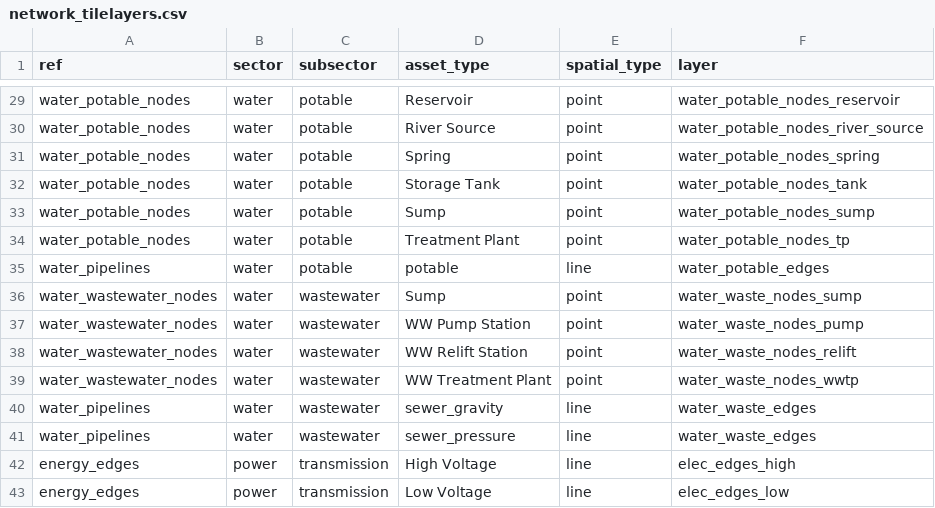
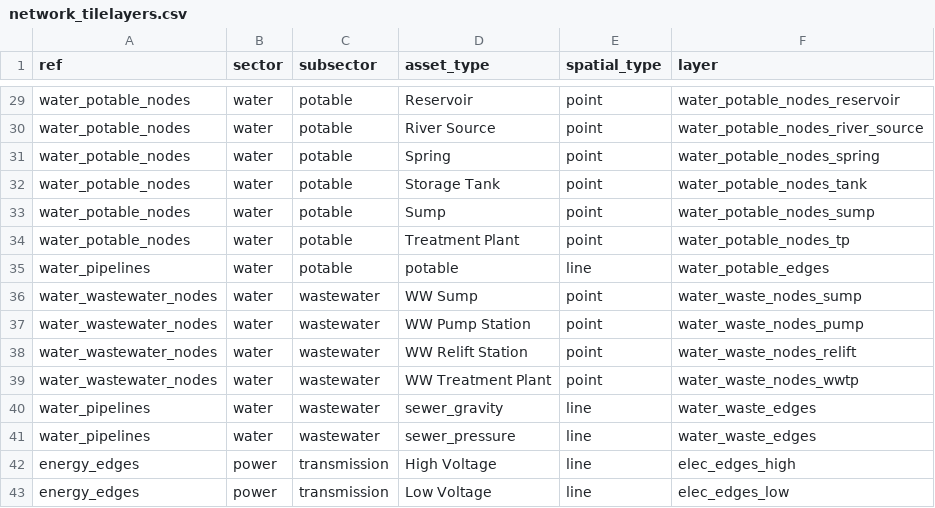
Before and after one commit to nismod/infra-risk-vis, a CSV file: etl/network_tilelayers.csv, drawn as a sheet; only a part is shown, gaps mark what is left out.

```diff
--- a/etl/network_tilelayers.csv
+++ b/etl/network_tilelayers.csv
@@ -35,3 +35,3 @@ water_potable_nodes,water,potable,Treatment Plant,point,water_potable_nodes_tp
 water_pipelines,water,potable,potable,line,water_potable_edges
-water_wastewater_nodes,water,wastewater,Sump,point,water_waste_nodes_sump
+water_wastewater_nodes,water,wastewater,WW Sump,point,water_waste_nodes_sump
 water_wastewater_nodes,water,wastewater,WW Pump Station,point,water_waste_nodes_pump
```
Also changed, not shown: 8 other files.
